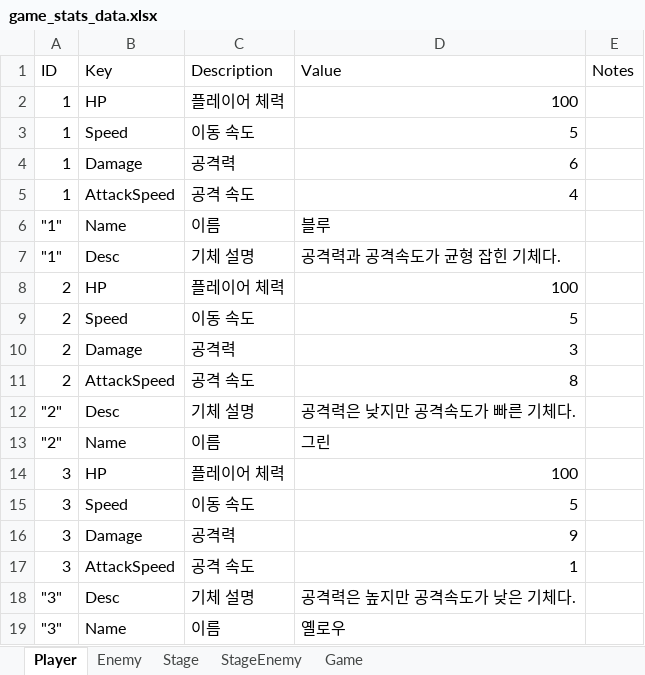
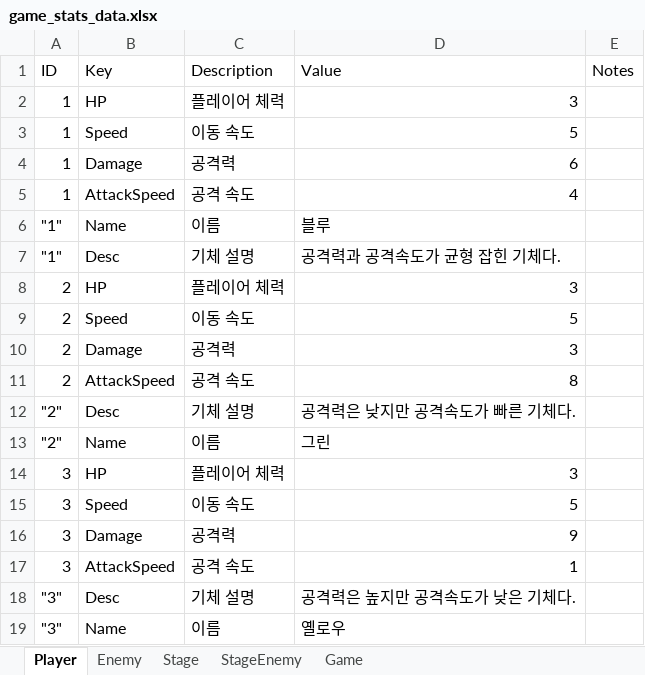
Before and after one commit to kimjunwoo1206112-oss/New-Fighter-Scroll-Game, an Excel workbook: Assets/Documents/Implementation/game_stats_data.xlsx, sheet Player, drawn as a sheet; values as stored, in another font and other column widths than the file's, no borders; the diff names each change by its address in the sheet, - before the commit and + after, or states it on an @@ line.

Commit message:
Update project with game systems and UI components

```diff
--- a/Assets/Documents/Implementation/game_stats_data.xlsx (sheet Player)
+++ b/Assets/Documents/Implementation/game_stats_data.xlsx (sheet Player)
-D2 (Value): 100
+D2 (Value): 3
-D8 (Value): 100
+D8 (Value): 3
-D14 (Value): 100
+D14 (Value): 3
```
Also changed, not shown: 59 other files.
